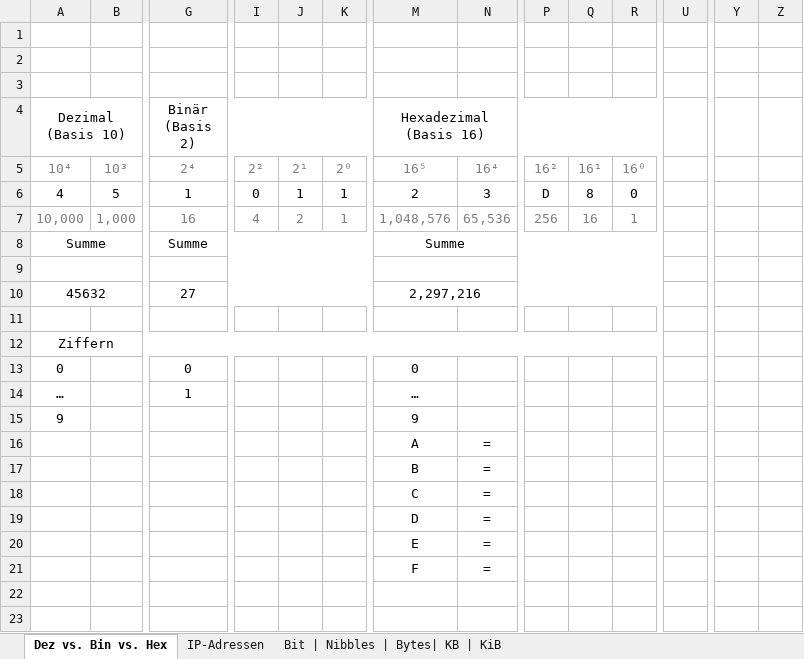
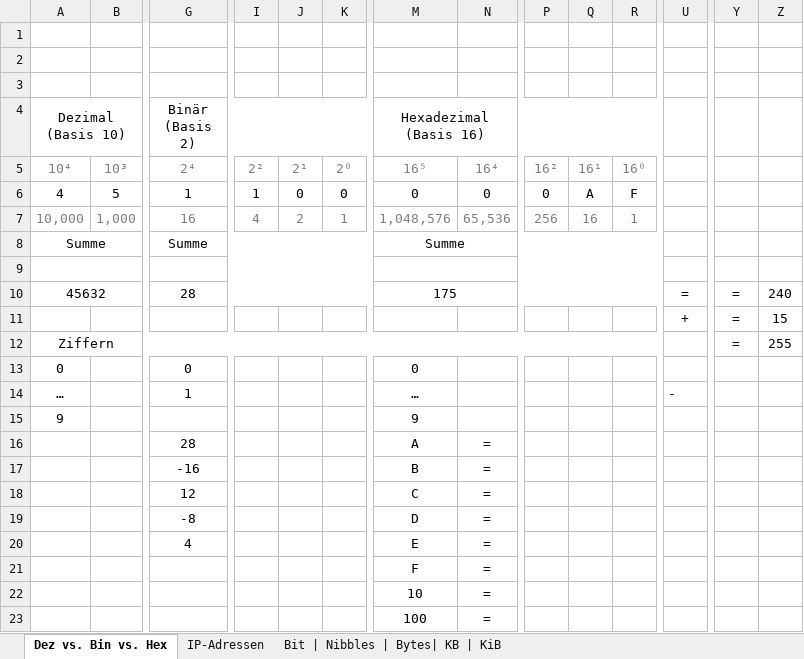
Before and after one commit to SebastianMeisel/WS-LAT, an Excel workbook: IP-Adressen umrechnen.xlsx, sheet Dez vs. Bin vs. Hex, drawn as a sheet; only a part is shown, gaps mark what is left out; values as stored, in another font and other column widths than the file's, no borders; charts and pictures not drawn; removed rows and columns are numbered as before the commit, all else as after; rows hold the shown columns only; the diff names each change by its address in the sheet, - before the commit and + after, or states it on an @@ line.

```diff
--- a/IP-Adressen umrechnen.xlsx (sheet Dez vs. Bin vs. Hex)
+++ b/IP-Adressen umrechnen.xlsx (sheet Dez vs. Bin vs. Hex)
-I6: 0
+I6: 1
-J6: 1
+J6: 0
-K6: 1
+K6: 0
-M6 (Hexadezimal (Basis 16)): 2
+M6 (Hexadezimal (Basis 16)): 0
-N6: 3
+N6: 0
-P6: D
+P6: 0
-Q6: 8
+Q6: A
-R6: 0
+R6: F
-row 10: 45632 |  | 27 |  |  |  | 2,297,216
-row 11:  |  |  |  |  |  | 2 | 3 | 13 | 8 | 0
+row 10: 45632 |  | 28 |  |  |  | 175 |  |  |  |  | = | = | 240
+row 11:  |  |  |  |  |  | 0 | 0 | 0 | 10 | 15 | + | = | 15
-Y12: (empty)
+Y12: =
-Z12: (empty)
+Z12: 255
-U14: (empty)
+U14: -
-G16 (Binär (Basis 2)): (empty)
+G16 (Binär (Basis 2)): 28
-G17 (Binär (Basis 2)): (empty)
+G17 (Binär (Basis 2)): -16
-G18 (Binär (Basis 2)): (empty)
+G18 (Binär (Basis 2)): 12
-G19 (Binär (Basis 2)): (empty)
+G19 (Binär (Basis 2)): -8
-G20 (Binär (Basis 2)): (empty)
+G20 (Binär (Basis 2)): 4
+row 22:  |  |  |  |  |  | 10 | =
+row 23:  |  |  |  |  |  | 100 | =
```
Also changed, not shown: sheet IP-Adressen, sheet Bit | Nibbles | Bytes| KB | KiB, 3 other files.
